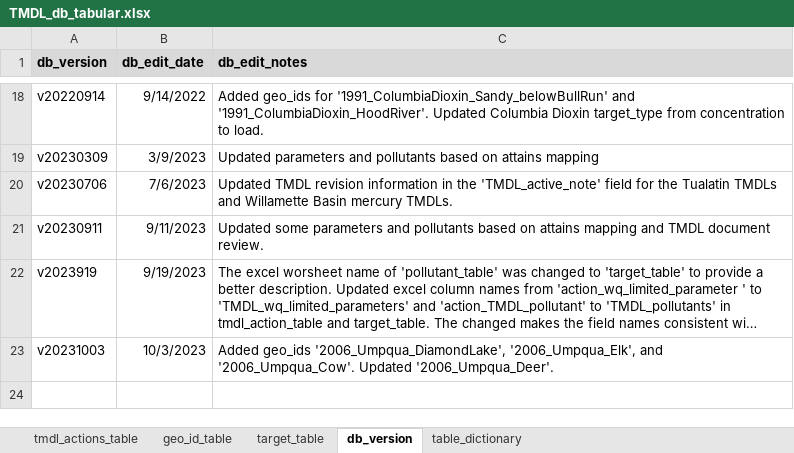
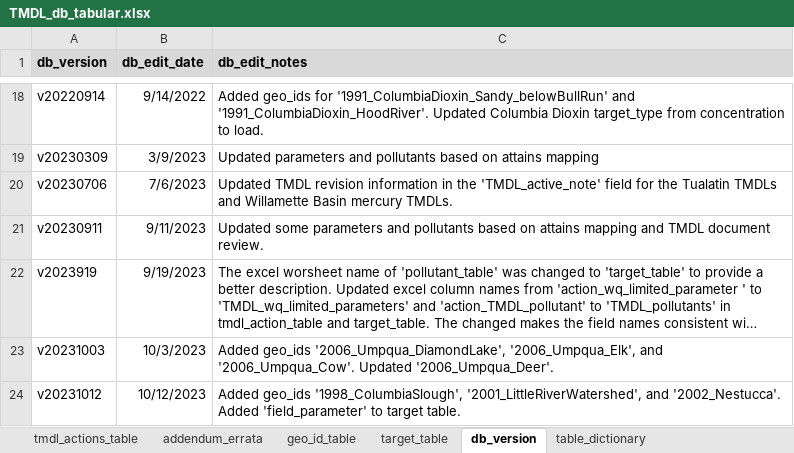
Before and after one commit to DEQrmichie/odeqtmdl, an Excel workbook: data_raw/TMDL_db_tabular.xlsx, sheet db_version, drawn as a sheet; only a part is shown, gaps mark what is left out; long unchanged cells end in …; values as stored, in another font and other column widths than the file's, no borders; the diff names each change by its address in the sheet, - before the commit and + after, or states it on an @@ line.

```diff
--- a/data_raw/TMDL_db_tabular.xlsx (sheet db_version)
+++ b/data_raw/TMDL_db_tabular.xlsx (sheet db_version)
+sheet tab: addendum_errata
+row 24: v20231012 | 10/12/2023 | Added geo_ids '1998_ColumbiaSlough', '2001_LittleRiverWatershed', and '2002_Nestucca'. Added 'field_parameter' to target table.
```
Also changed, not shown: sheet target_table, sheet geo_id_table, sheet tmdl_actions_table, hidden cells.
